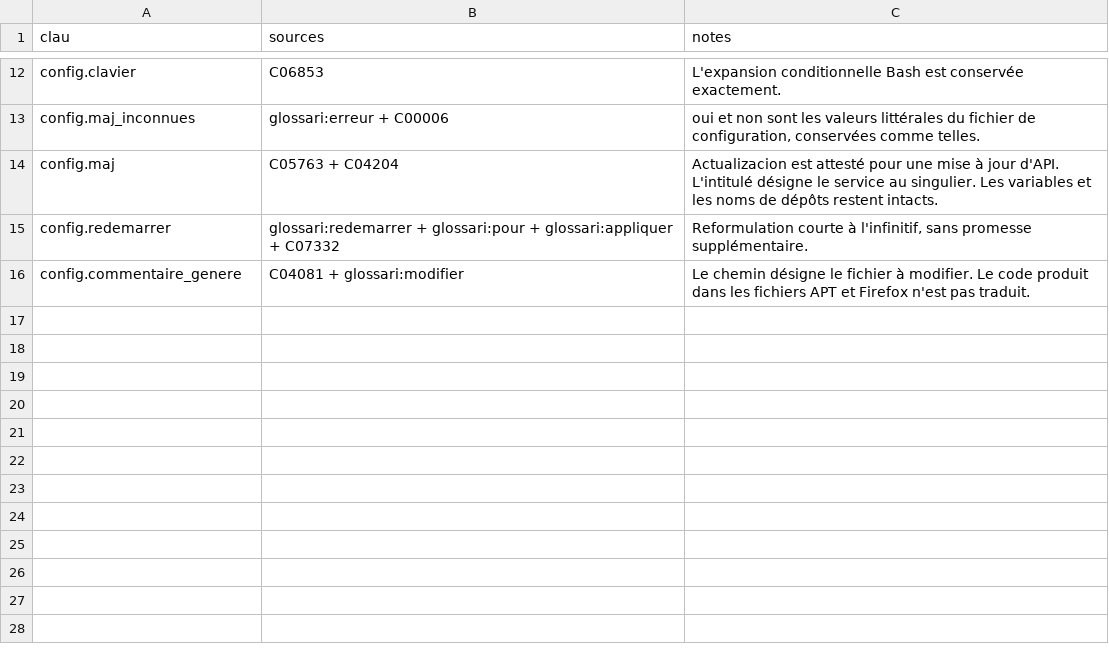
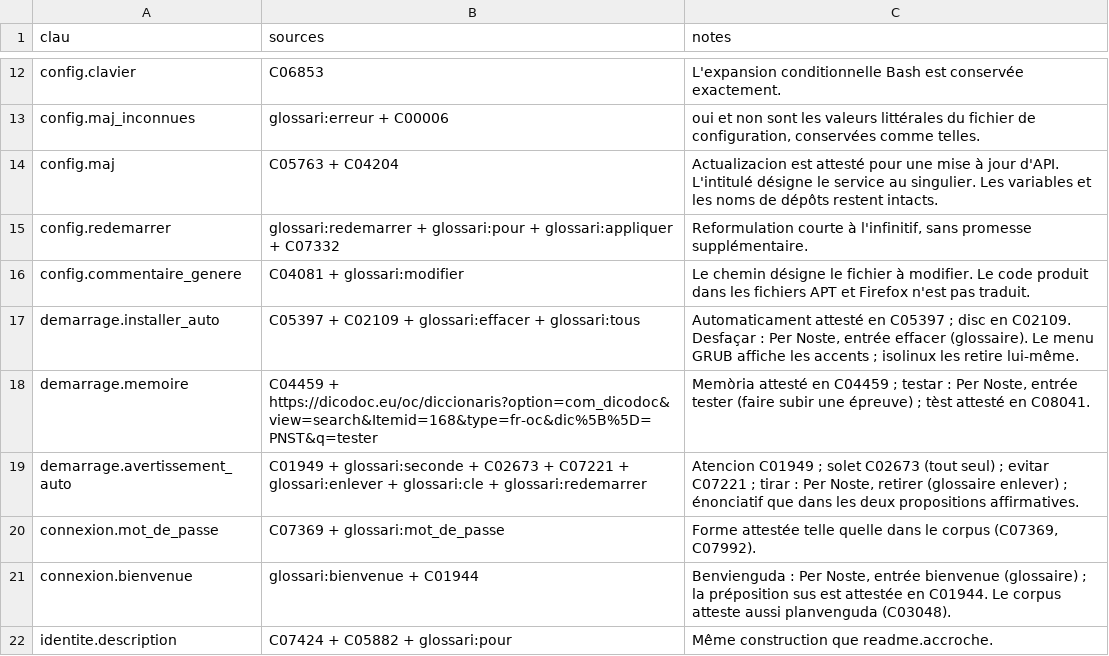
Before and after one commit to GMS64260/occitux, a CSV file: traductions/occitux-sources.csv, drawn as a sheet; only a part is shown, gaps mark what is left out; the diff names each change by its address in the sheet, - before the commit and + after, or states it on an @@ line.

```diff
--- a/traductions/occitux-sources.csv
+++ b/traductions/occitux-sources.csv
+row 17: demarrage.installer_auto | C05397 + C02109 + glossari:effacer + glossari:tous | Automaticament attesté en C05397 ; disc en C02109. Desfaçar : Per Noste, entrée effacer (glossaire). Le menu GRUB affiche les accents ; isolinux les retire lui-même.
+row 18: demarrage.memoire | C04459 + https://dicodoc.eu/oc/diccionaris?option=com_dicodoc&view=search&Itemid=168&type=fr-oc&dic%5B%5D=PNST&q=tester | Memòria attesté en C04459 ; testar : Per Noste, entrée tester (faire subir une épreuve) ; tèst attesté en C08041.
+row 19: demarrage.avertissement_auto | C01949 + glossari:seconde + C02673 + C07221 + glossari:enlever + glossari:cle + glossari:redemarrer | Atencion C01949 ; solet C02673 (tout seul) ; evitar C07221 ; tirar : Per Noste, retirer (glossaire enlever) ; énonciatif que dans les deux propositions affirmatives.
+row 20: connexion.mot_de_passe | C07369 + glossari:mot_de_passe | Forme attestée telle quelle dans le corpus (C07369, C07992).
+row 21: connexion.bienvenue | glossari:bienvenue + C01944 | Benvienguda : Per Noste, entrée bienvenue (glossaire) ; la préposition sus est attestée en C01944. Le corpus atteste aussi planvenguda (C03048).
+row 22: identite.description | C07424 + C05882 + glossari:pour | Même construction que readme.accroche.
```
Also changed, not shown: traductions/occitux.csv, 28 other files.
